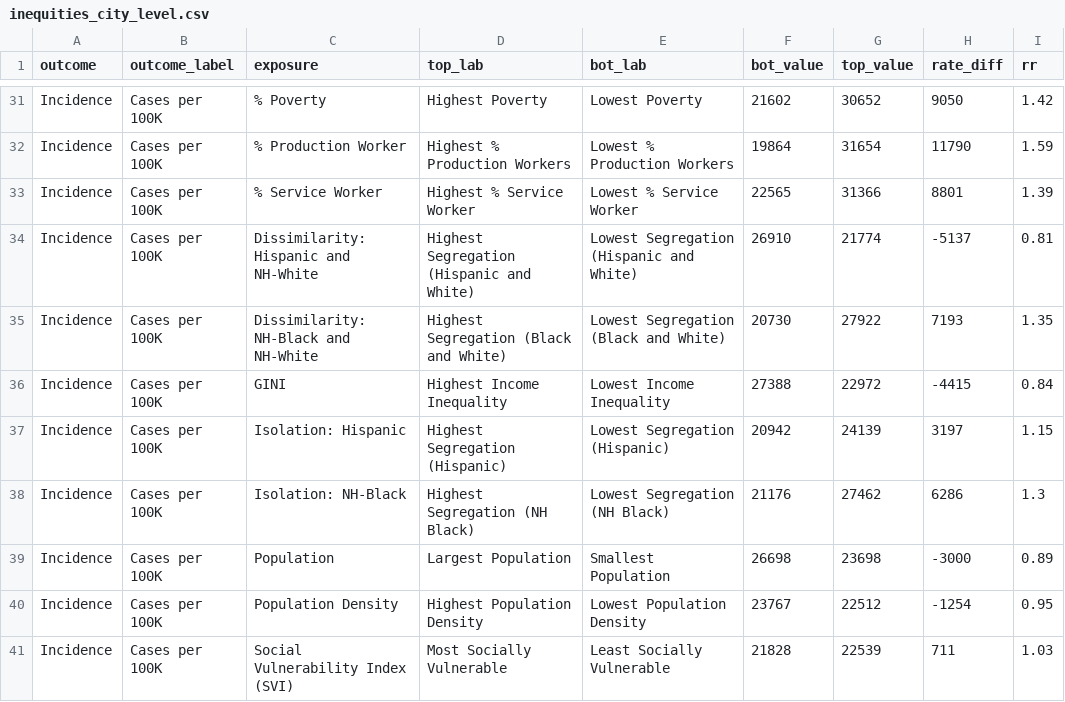
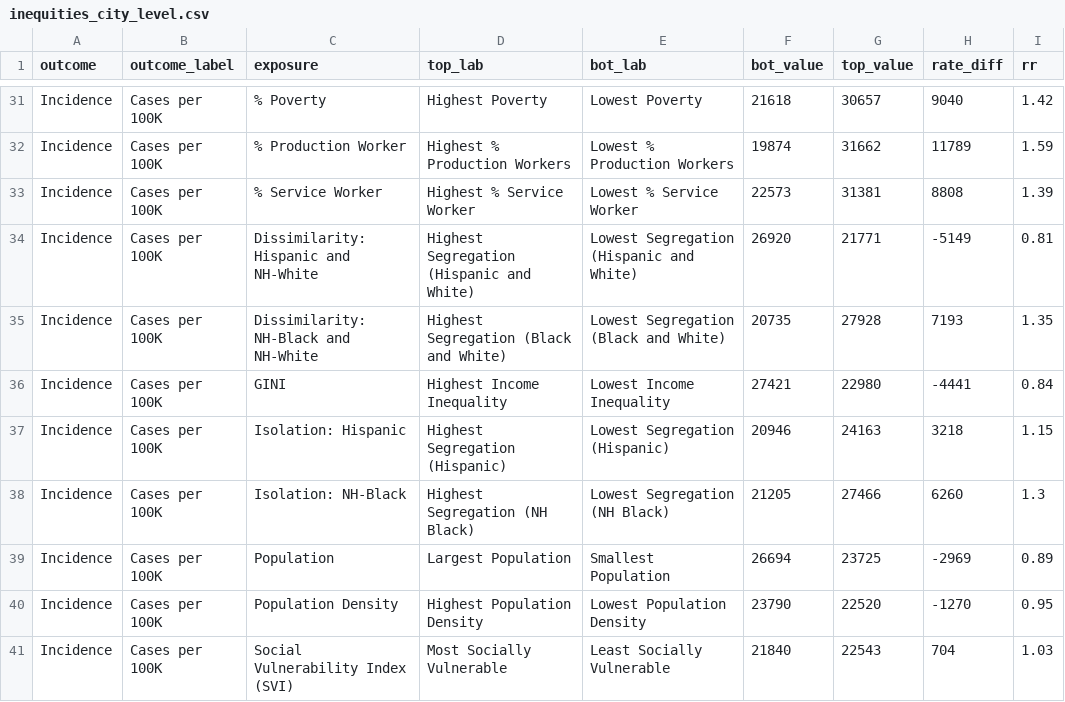
Before and after one commit to Drexel-UHC/covid_inequities_project, a CSV file: Outcomes/inequities/inequities_city_level.csv, drawn as a sheet; only a part is shown, gaps mark what is left out; the diff covers the shown part only; the diff names each change by its address in the sheet, - before the commit and + after, or states it on an @@ line.

```diff
--- a/Outcomes/inequities/inequities_city_level.csv
+++ b/Outcomes/inequities/inequities_city_level.csv
-F31 (bot_value): 21602
+F31 (bot_value): 21618
-G31 (top_value): 30652
+G31 (top_value): 30657
-H31 (rate_diff): 9050
+H31 (rate_diff): 9040
-F32 (bot_value): 19864
+F32 (bot_value): 19874
-G32 (top_value): 31654
+G32 (top_value): 31662
-H32 (rate_diff): 11790
+H32 (rate_diff): 11789
-F33 (bot_value): 22565
+F33 (bot_value): 22573
-G33 (top_value): 31366
+G33 (top_value): 31381
-H33 (rate_diff): 8801
+H33 (rate_diff): 8808
-F34 (bot_value): 26910
+F34 (bot_value): 26920
-G34 (top_value): 21774
+G34 (top_value): 21771
-H34 (rate_diff): -5137
+H34 (rate_diff): -5149
-F35 (bot_value): 20730
+F35 (bot_value): 20735
-G35 (top_value): 27922
+G35 (top_value): 27928
-F36 (bot_value): 27388
+F36 (bot_value): 27421
-G36 (top_value): 22972
+G36 (top_value): 22980
-H36 (rate_diff): -4415
+H36 (rate_diff): -4441
-F37 (bot_value): 20942
+F37 (bot_value): 20946
-G37 (top_value): 24139
+G37 (top_value): 24163
-H37 (rate_diff): 3197
+H37 (rate_diff): 3218
-F38 (bot_value): 21176
+F38 (bot_value): 21205
-G38 (top_value): 27462
+G38 (top_value): 27466
-H38 (rate_diff): 6286
+H38 (rate_diff): 6260
-F39 (bot_value): 26698
+F39 (bot_value): 26694
-G39 (top_value): 23698
+G39 (top_value): 23725
-H39 (rate_diff): -3000
+H39 (rate_diff): -2969
-F40 (bot_value): 23767
+F40 (bot_value): 23790
-G40 (top_value): 22512
+G40 (top_value): 22520
-H40 (rate_diff): -1254
+H40 (rate_diff): -1270
-F41 (bot_value): 21828
+F41 (bot_value): 21840
-G41 (top_value): 22539
+G41 (top_value): 22543
-H41 (rate_diff): 711
+H41 (rate_diff): 704
```
Also changed, not shown: 94 edited cells elsewhere in this file, Outcomes/inequities/inequities_city_level_data.csv, Outcomes/inequities/inequities_zcta_level.csv, 9 other files.
